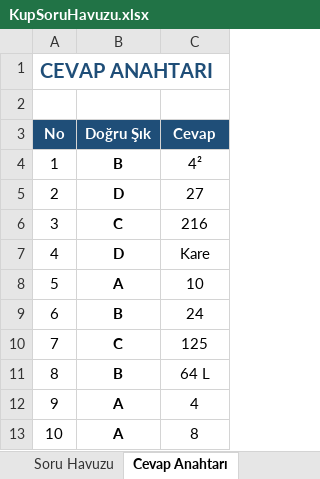
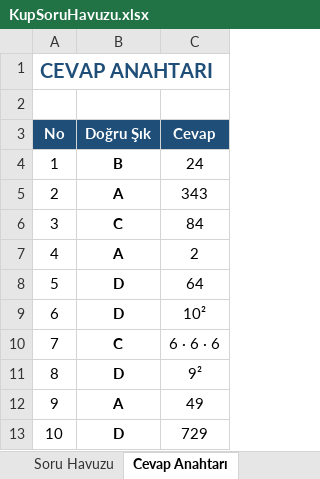
Before and after one commit to edipaydin49/AbcYazilimOgrenciTakip, an Excel workbook: KupSorulari/KupSoruHavuzu.xlsx, sheet Cevap Anahtarı, drawn as a sheet; values as stored, in another font and other column widths than the file's, no borders; the diff names each change by its address in the sheet, - before the commit and + after, or states it on an @@ line.

```diff
--- a/KupSorulari/KupSoruHavuzu.xlsx (sheet Cevap Anahtarı)
+++ b/KupSorulari/KupSoruHavuzu.xlsx (sheet Cevap Anahtarı)
-C4 (Cevap): 4²
+C4 (Cevap): 24
-B5 (Doğru Şık): D
+B5 (Doğru Şık): A
-C5 (Cevap): 27
+C5 (Cevap): 343
-C6 (Cevap): 216
+C6 (Cevap): 84
-B7 (Doğru Şık): D
+B7 (Doğru Şık): A
-C7 (Cevap): Kare
+C7 (Cevap): 2
-B8 (Doğru Şık): A
+B8 (Doğru Şık): D
-C8 (Cevap): 10
+C8 (Cevap): 64
-B9 (Doğru Şık): B
+B9 (Doğru Şık): D
-C9 (Cevap): 24
+C9 (Cevap): 10²
-C10 (Cevap): 125
+C10 (Cevap): 6 · 6 · 6
-B11 (Doğru Şık): B
+B11 (Doğru Şık): D
-C11 (Cevap): 64 L
+C11 (Cevap): 9²
-C12 (Cevap): 4
+C12 (Cevap): 49
-B13 (Doğru Şık): A
+B13 (Doğru Şık): D
-C13 (Cevap): 8
+C13 (Cevap): 729
```
Also changed, not shown: sheet Soru Havuzu, sheet Test, 6 other files.
